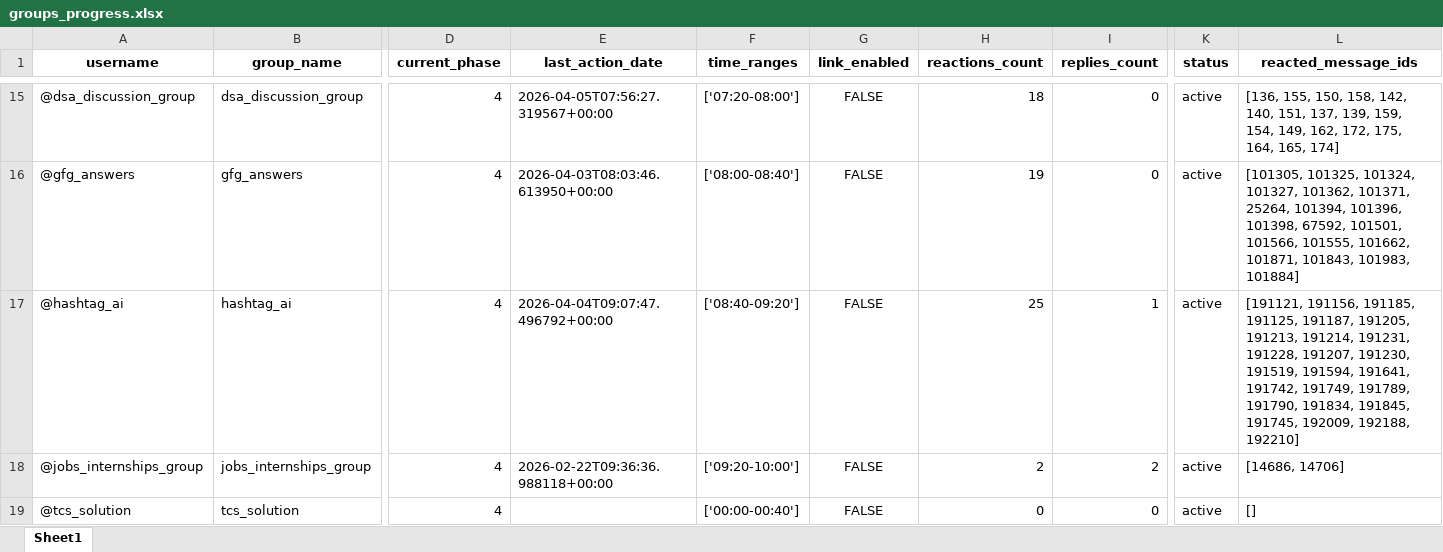
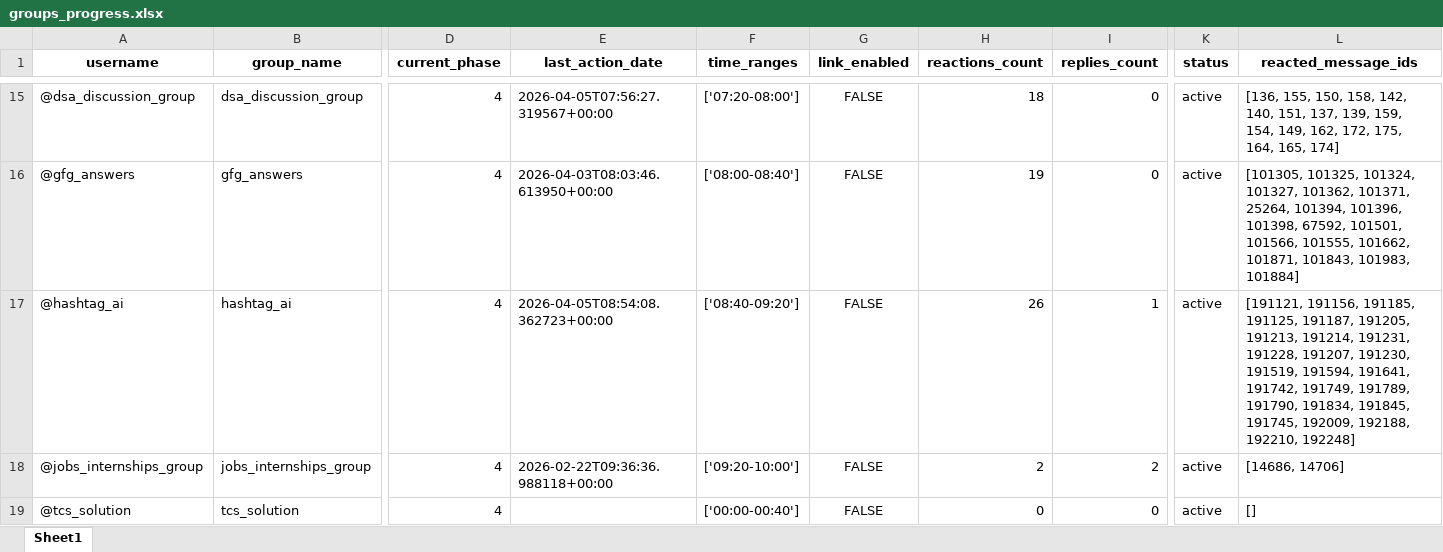
Before and after one commit to LaxmiNarayanSharma00/my_Telegram_Promoter, an Excel workbook: group_promotion_service/data/groups_progress.xlsx, sheet Sheet1, drawn as a sheet; only a part is shown, gaps mark what is left out; values as stored, in another font and other column widths than the file's, no borders; the diff names each change by its address in the sheet, - before the commit and + after, or states it on an @@ line.

```diff
--- a/group_promotion_service/data/groups_progress.xlsx (sheet Sheet1)
+++ b/group_promotion_service/data/groups_progress.xlsx (sheet Sheet1)
-E17 (last_action_date): 2026-04-04T09:07:47.496792+00:00
+E17 (last_action_date): 2026-04-05T08:54:08.362723+00:00
-H17 (reactions_count): 25
+H17 (reactions_count): 26
-L17 (reacted_message_ids): …192009, 192188, 192210]
+L17 (reacted_message_ids): …192009, 192188, 192210, 192248]
```
Also changed, not shown: Free_API_Load_balancer/Limits.xlsx.
